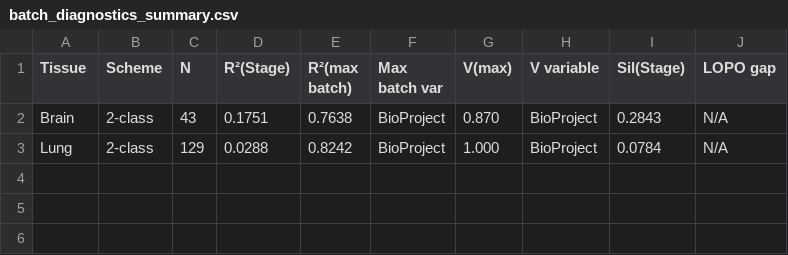
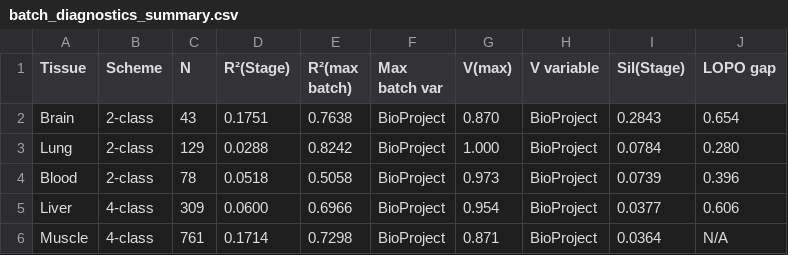
Before and after one commit to TianYuan-Liu/pig-dev-stage, a CSV file: machine_learning/analysis/results/batch_diagnostics/batch_diagnostics_summary.csv, drawn as a sheet.

```diff
--- a/machine_learning/analysis/results/batch_diagnostics/batch_diagnostics_summary.csv
+++ b/machine_learning/analysis/results/batch_diagnostics/batch_diagnostics_summary.csv
@@ -1,3 +1,6 @@
 Tissue,Scheme,N,R²(Stage),R²(max batch),Max batch var,V(max),V variable,Sil(Stage),LOPO gap
-Brain,2-class,43,0.1751,0.7638,BioProject,0.870,BioProject,0.2843,N/A
-Lung,2-class,129,0.0288,0.8242,BioProject,1.000,BioProject,0.0784,N/A
+Brain,2-class,43,0.1751,0.7638,BioProject,0.870,BioProject,0.2843,0.654
+Lung,2-class,129,0.0288,0.8242,BioProject,1.000,BioProject,0.0784,0.280
+Blood,2-class,78,0.0518,0.5058,BioProject,0.973,BioProject,0.0739,0.396
+Liver,4-class,309,0.0600,0.6966,BioProject,0.954,BioProject,0.0377,0.606
+Muscle,4-class,761,0.1714,0.7298,BioProject,0.871,BioProject,0.0364,N/A
```
Also changed, not shown: machine_learning/analysis/results/expression_correlation_summary.csv, paper/figures/output/stats/cross_species_sensitivity.csv, 25 other files.
